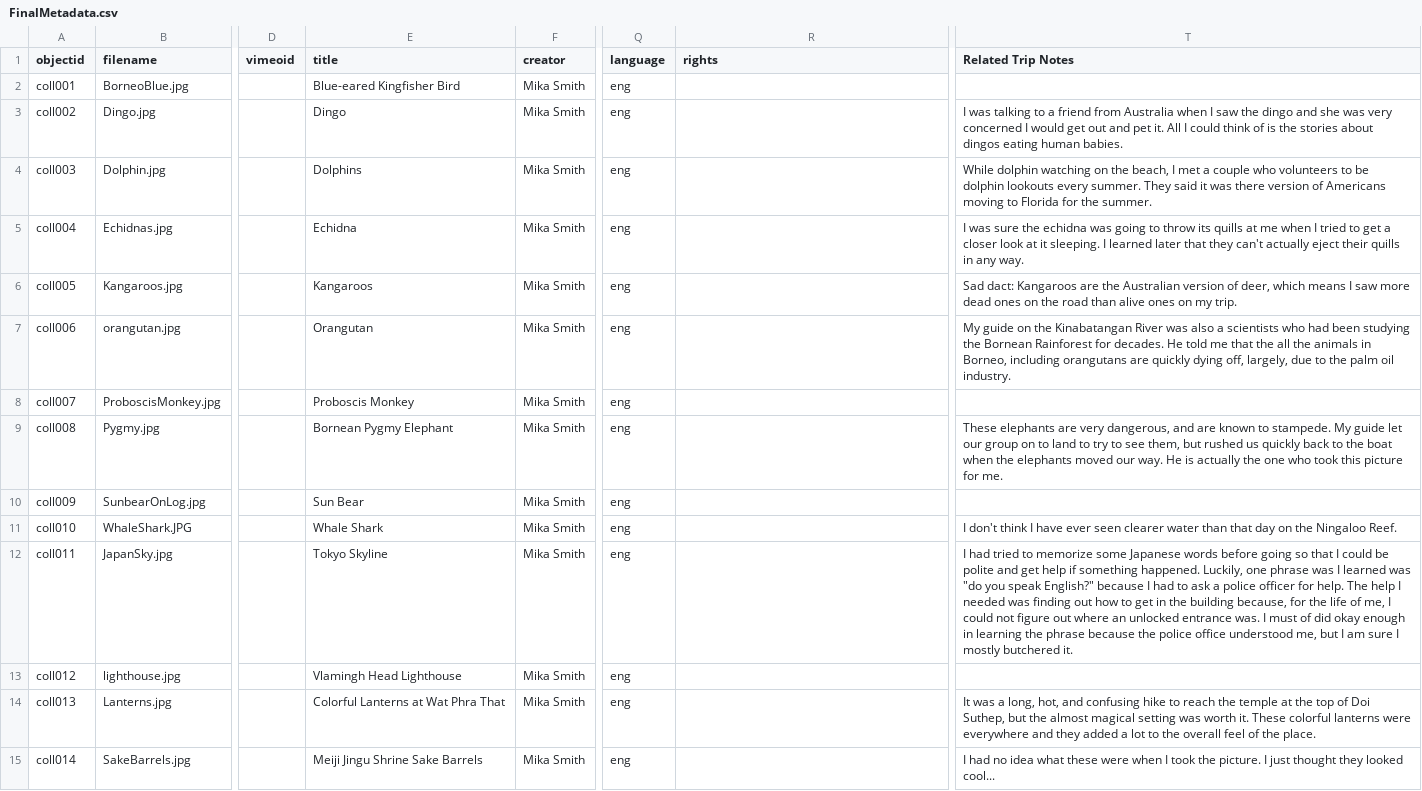
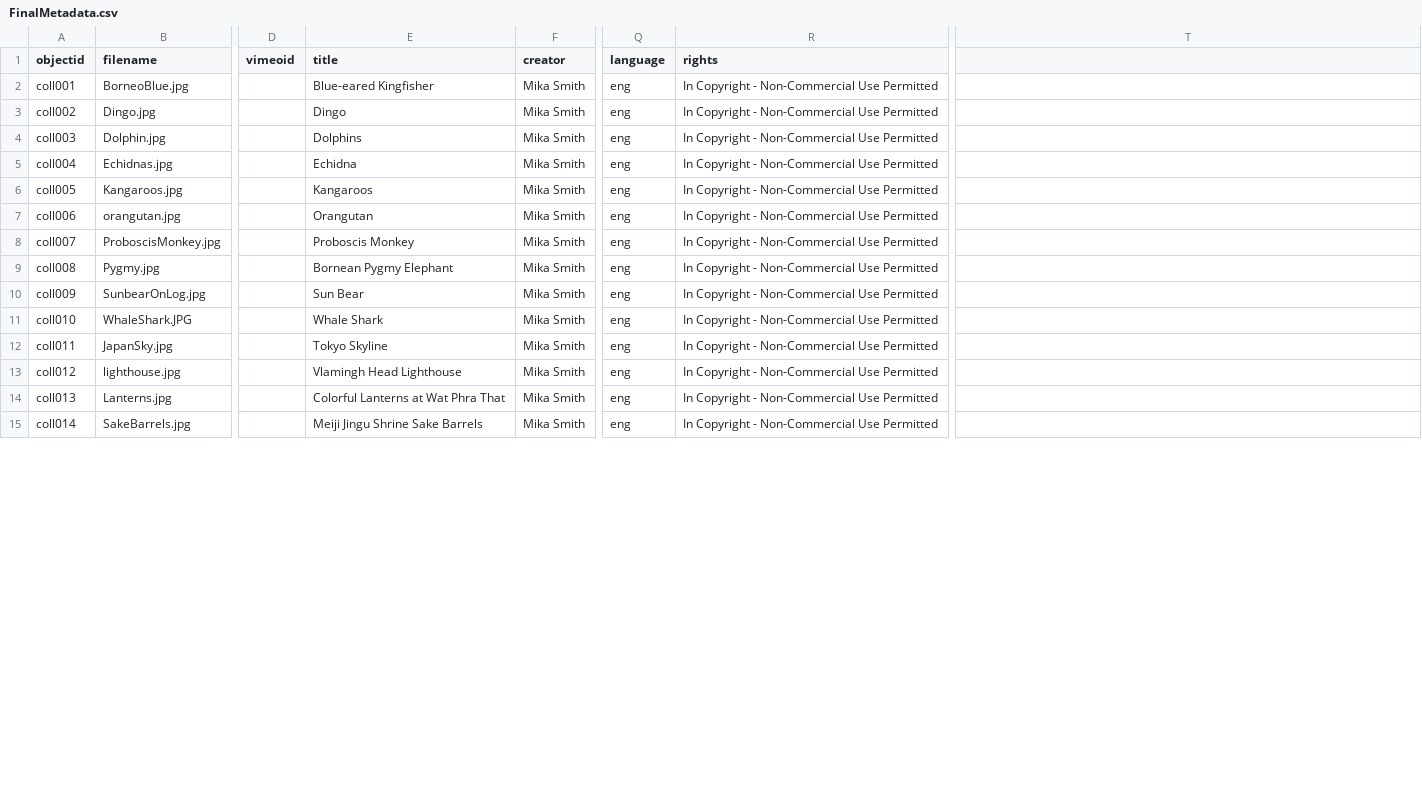
Before and after one commit to mikasmith97/final.github.io, a CSV file: _data/FinalMetadata.csv, drawn as a sheet; only a part is shown, gaps mark what is left out; the diff covers the shown part only; the diff names each change by its address in the sheet, - before the commit and + after, or states it on an @@ line.

Commit message:
Update FinalMetadata.csv

```diff
--- a/_data/FinalMetadata.csv
+++ b/_data/FinalMetadata.csv
-T1: Related Trip Notes
+T1: (empty)
-E2 (title): Blue-eared Kingfisher Bird
+E2 (title): Blue-eared Kingfisher
-R2:R15 (rights): (empty)
+R2:R15 (rights): In Copyright - Non-Commercial Use Permitted
-T3: I was talking to a friend from Australia when I saw the dingo and she was very concerned I would get out and pet it. All I could think of is the stories about dingos eating human babies.
+T3: (empty)
-T4: While dolphin watching on the beach, I met a couple who volunteers to be dolphin lookouts every summer. They said it was there version of Americans moving to Florida for the summer.
+T4: (empty)
-T5: I was sure the echidna was going to throw its quills at me when I tried to get a closer look at it sleeping. I learned later that they can't actually eject their quills in any way.
+T5: (empty)
-T6: Sad dact: Kangaroos are the Australian version of deer, which means I saw more dead ones on the road than alive ones on my trip.
+T6: (empty)
-T7: My guide on the Kinabatangan River was also a scientists who had been studying the Bornean Rainforest for decades. He told me that the all the animals in Borneo, including orangutans are quickly dying off, largely, due to the palm oil industry.
+T7: (empty)
-T9: These elephants are very dangerous, and are known to stampede. My guide let our group on to land to try to see them, but rushed us quickly back to the boat when the elephants moved our way. He is actually the one who took this picture for me.
+T9: (empty)
-T11: I don't think I have ever seen clearer water than that day on the Ningaloo Reef.
+T11: (empty)
-T12: I had tried to memorize some Japanese words before going so that I could be polite and get help if something happened. Luckily, one phrase was I learned was "do you speak English?" because I had to ask a police officer for help. The help I needed was finding out how to get in the building because, for the life of me, I could not figure out where an unlocked entrance was. I must of did okay enough in learning the phrase because the police office understood me, but I am sure I mostly butchered it.
+T12: (empty)
-T14: It was a long, hot, and confusing hike to reach the temple at the top of Doi Suthep, but the almost magical setting was worth it. These colorful lanterns were everywhere and they added a lot to the overall feel of the place.
+T14: (empty)
-T15: I had no idea what these were when I took the picture. I just thought they looked cool...
+T15: (empty)
```
Also changed, not shown: 29 edited cells elsewhere in this file.
